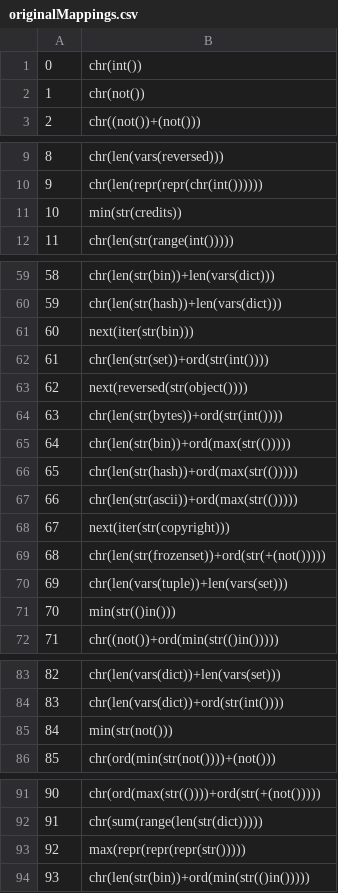
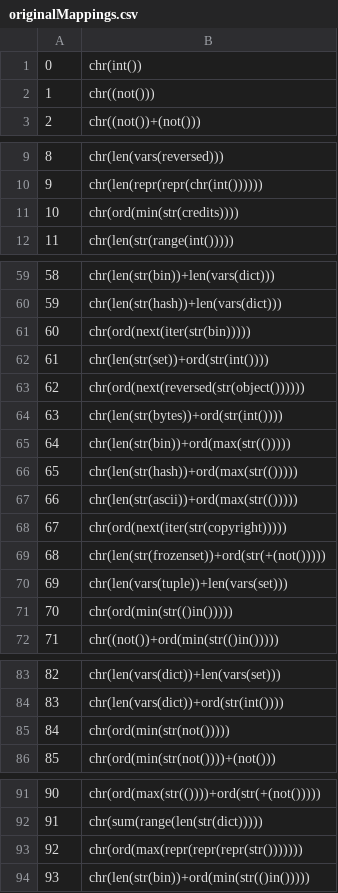
Before and after one commit to sealldeveloper/pywtf, a CSV file: data/originalMappings.csv, drawn as a sheet; only a part is shown, gaps mark what is left out; the diff covers the shown part only.

```diff
--- a/data/originalMappings.csv
+++ b/data/originalMappings.csv
@@ -1,3 +1,3 @@
 0,chr(int())
-1,chr(not())
+1,chr((not()))
 2,chr((not())+(not()))
@@ -10,3 +10,3 @@
 9,chr(len(repr(repr(chr(int())))))
-10,min(str(credits))
+10,chr(ord(min(str(credits))))
 11,chr(len(str(range(int()))))
@@ -60,5 +60,5 @@
 59,chr(len(str(hash))+len(vars(dict)))
-60,next(iter(str(bin)))
+60,chr(ord(next(iter(str(bin)))))
 61,chr(len(str(set))+ord(str(int())))
-62,next(reversed(str(object())))
+62,chr(ord(next(reversed(str(object())))))
 63,chr(len(str(bytes))+ord(str(int())))
@@ -67,6 +67,6 @@
 66,chr(len(str(ascii))+ord(max(str(()))))
-67,next(iter(str(copyright)))
+67,chr(ord(next(iter(str(copyright)))))
 68,chr(len(str(frozenset))+ord(str(+(not()))))
 69,chr(len(vars(tuple))+len(vars(set)))
-70,min(str(()in()))
+70,chr(ord(min(str(()in()))))
 71,chr((not())+ord(min(str(()in()))))
@@ -84,3 +84,3 @@
 83,chr(len(vars(dict))+ord(str(int())))
-84,min(str(not()))
+84,chr(ord(min(str(not()))))
 85,chr(ord(min(str(not())))+(not()))
@@ -92,3 +92,3 @@
 91,chr(sum(range(len(str(dict)))))
-92,max(repr(repr(repr(str()))))
+92,chr(ord(max(repr(repr(repr(str()))))))
 93,chr(len(str(bin))+ord(min(str(()in()))))
```
Also changed, not shown: 33 edited cells elsewhere in this file.
